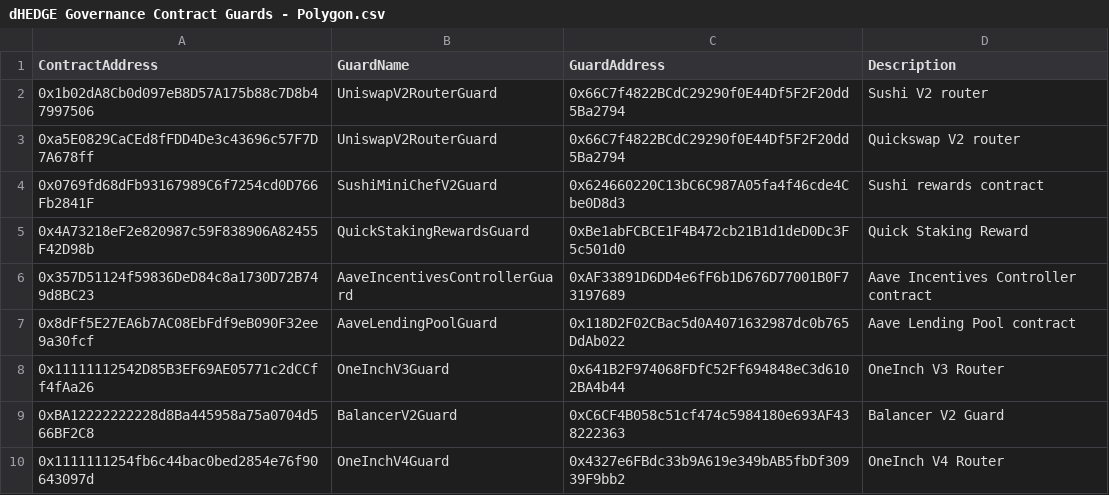
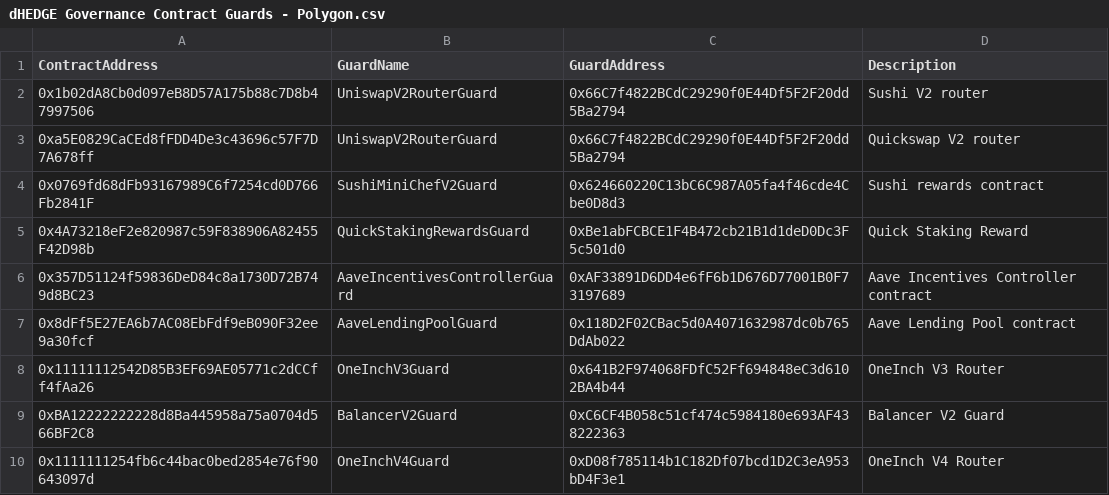
Before and after one commit to dhedge/V2-Public, a CSV file: config/prod/dHEDGE Governance Contract Guards - Polygon.csv, drawn as a sheet.

```diff
--- a/config/prod/dHEDGE Governance Contract Guards - Polygon.csv
+++ b/config/prod/dHEDGE Governance Contract Guards - Polygon.csv
@@ -9,2 +9,2 @@ ContractAddress,GuardName,GuardAddress,Description
 0xBA12222222228d8Ba445958a75a0704d566BF2C8,BalancerV2Guard,0xC6CF4B058c51cf474c5984180e693AF438222363,Balancer V2 Guard
-0x1111111254fb6c44bac0bed2854e76f90643097d,OneInchV4Guard,0x4327e6FBdc33b9A619e349bAB5fbDf30939F9bb2,OneInch V4 Router
+0x1111111254fb6c44bac0bed2854e76f90643097d,OneInchV4Guard,0xD08f785114b1C182Df07bcd1D2C3eA953bD4F3e1,OneInch V4 Router
```
Also changed, not shown: 1 other file.
